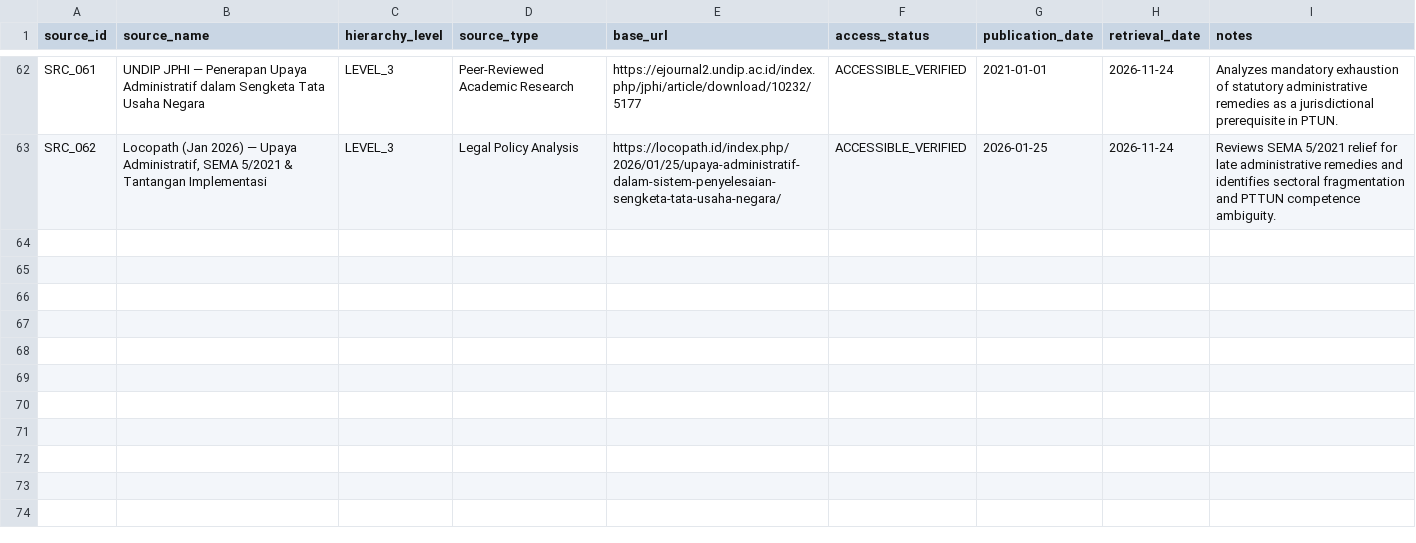
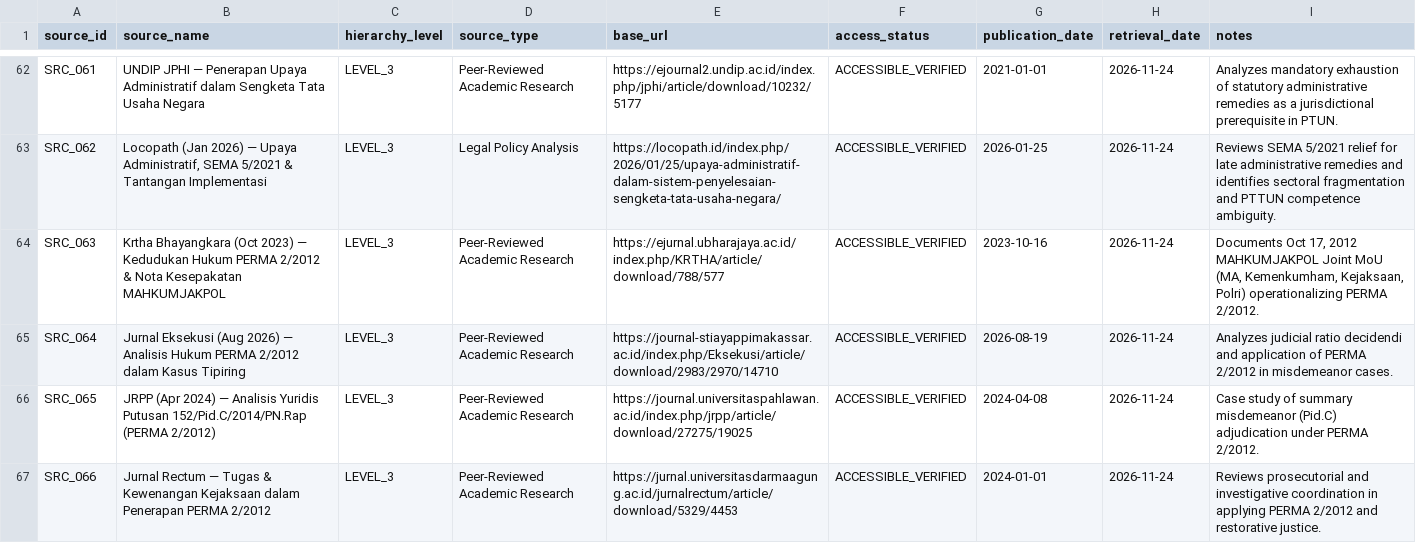
Before and after one commit to bsdkijc-dev/indonesia-judicial-regulatory-impact-observatory, a CSV file: kaggle/perma_master_registry/source_registry.csv, drawn as a sheet; only a part is shown, gaps mark what is left out; the diff names each change by its address in the sheet, - before the commit and + after, or states it on an @@ line.

```diff
--- a/kaggle/perma_master_registry/source_registry.csv
+++ b/kaggle/perma_master_registry/source_registry.csv
+row 64: SRC_063 | Krtha Bhayangkara (Oct 2023) — Kedudukan Hukum PERMA 2/2012 & Nota Kesepakatan MAHKUMJAKPOL | LEVEL_3 | Peer-Reviewed Academic Research | https://ejurnal.ubharajaya.ac.id/index.php/KRTHA/article/download/788/577 | ACCESSIBLE_VERIFIED | 2023-10-16 | 2026-11-24 | Documents Oct 17, 2012 MAHKUMJAKPOL Joint MoU (MA, Kemenkumham, Kejaksaan, Polri) operationalizing PERMA 2/2012.
+row 65: SRC_064 | Jurnal Eksekusi (Aug 2026) — Analisis Hukum PERMA 2/2012 dalam Kasus Tipiring | LEVEL_3 | Peer-Reviewed Academic Research | https://journal-stiayappimakassar.ac.id/index.php/Eksekusi/article/download/2983/2970/14710 | ACCESSIBLE_VERIFIED | 2026-08-19 | 2026-11-24 | Analyzes judicial ratio decidendi and application of PERMA 2/2012 in misdemeanor cases.
+row 66: SRC_065 | JRPP (Apr 2024) — Analisis Yuridis Putusan 152/Pid.C/2014/PN.Rap (PERMA 2/2012) | LEVEL_3 | Peer-Reviewed Academic Research | https://journal.universitaspahlawan.ac.id/index.php/jrpp/article/download/27275/19025 | ACCESSIBLE_VERIFIED | 2024-04-08 | 2026-11-24 | Case study of summary misdemeanor (Pid.C) adjudication under PERMA 2/2012.
+row 67: SRC_066 | Jurnal Rectum — Tugas & Kewenangan Kejaksaan dalam Penerapan PERMA 2/2012 | LEVEL_3 | Peer-Reviewed Academic Research | https://jurnal.universitasdarmaagung.ac.id/jurnalrectum/article/download/5329/4453 | ACCESSIBLE_VERIFIED | 2024-01-01 | 2026-11-24 | Reviews prosecutorial and investigative coordination in applying PERMA 2/2012 and restorative justice.
```
Also changed, not shown: data/impact_indicators/ria_assessments.csv, data/impact_indicators/unintended_consequences.csv, 19 other files.
